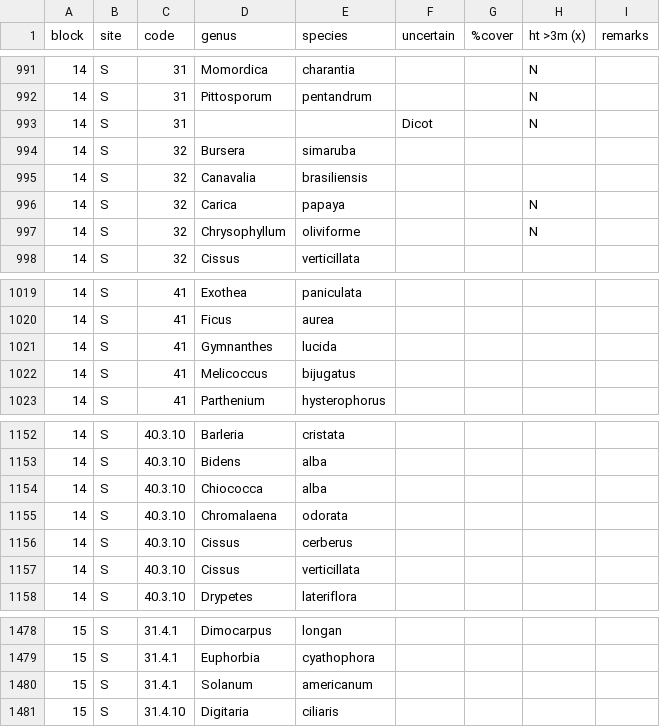
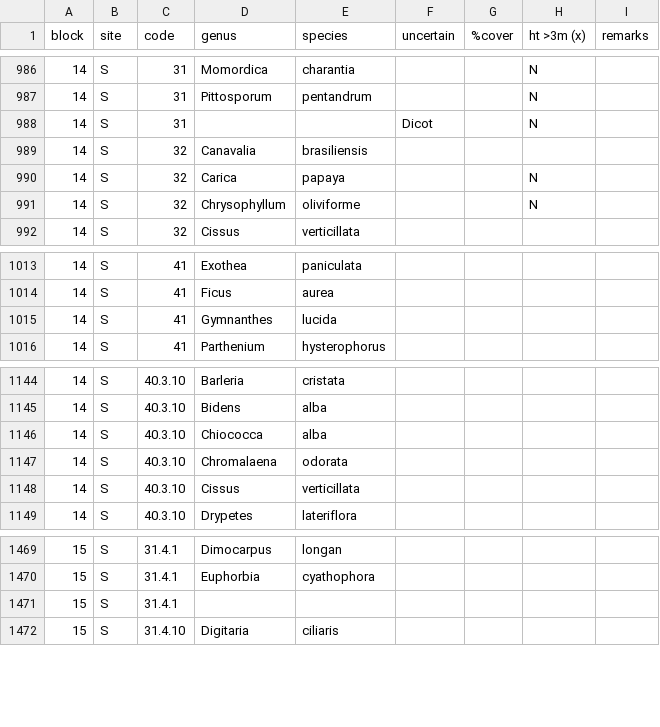
Before and after one commit to TREC-Agroecology/plant-diversity, a CSV file: data/PlantDiversitySurvey-surveys.csv, drawn as a sheet; only a part is shown, gaps mark what is left out; the diff covers the shown part only.

```diff
--- a/data/PlantDiversitySurvey-surveys.csv
+++ b/data/PlantDiversitySurvey-surveys.csv
@@ -993,3 +988,2 @@ block,site,code,genus,species,uncertain,%cover,ht >3m (x),remarks
 14,S,31,,,Dicot,,N,
-14,S,32,Bursera,simaruba,,,,
 14,S,32,Canavalia,brasiliensis,,,,
@@ -1021,3 +1015,2 @@ block,site,code,genus,species,uncertain,%cover,ht >3m (x),remarks
 14,S,41,Gymnanthes,lucida,,,,
-14,S,41,Melicoccus ,bijugatus,,,,
 14,S,41,Parthenium,hysterophorus,,,,
@@ -1155,3 +1147,2 @@ block,site,code,genus,species,uncertain,%cover,ht >3m (x),remarks
 14,S,40.3.10,Chromalaena,odorata,,,,
-14,S,40.3.10,Cissus,cerberus,,,,
 14,S,40.3.10,Cissus,verticillata,,,,
@@ -1479,3 +1470,3 @@ block,site,code,genus,species,uncertain,%cover,ht >3m (x),remarks
 15,S,31.4.1,Euphorbia,cyathophora,,,,
-15,S,31.4.1,Solanum ,americanum,,,,
+15,S,31.4.1,,,,,,
 15,S,31.4.10,Digitaria,ciliaris,,,,
```
Also changed, not shown: 6 removed rows and 3 edited cells elsewhere in this file.
